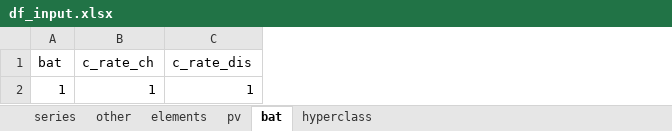
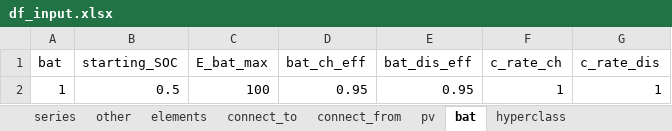
Before and after one commit to christianLeomil/masterthesis, an Excel workbook: input/df_input.xlsx, sheet bat, drawn as a sheet; values as stored, in another font and other column widths than the file's, no borders; the diff names each change by its address in the sheet, - before the commit and + after, or states it on an @@ line.

```diff
--- a/input/df_input.xlsx (sheet bat)
+++ b/input/df_input.xlsx (sheet bat)
+sheet tab: connect_to
+sheet tab: connect_from
+column B (starting_SOC), row 2: 0.5
+column C (E_bat_max), row 2: 100
+column D (bat_ch_eff), row 2: 0.95
+column E (bat_dis_eff), row 2: 0.95
```
Also changed, not shown: sheet elements, output/variable_data.xlsx, 4 other files.
